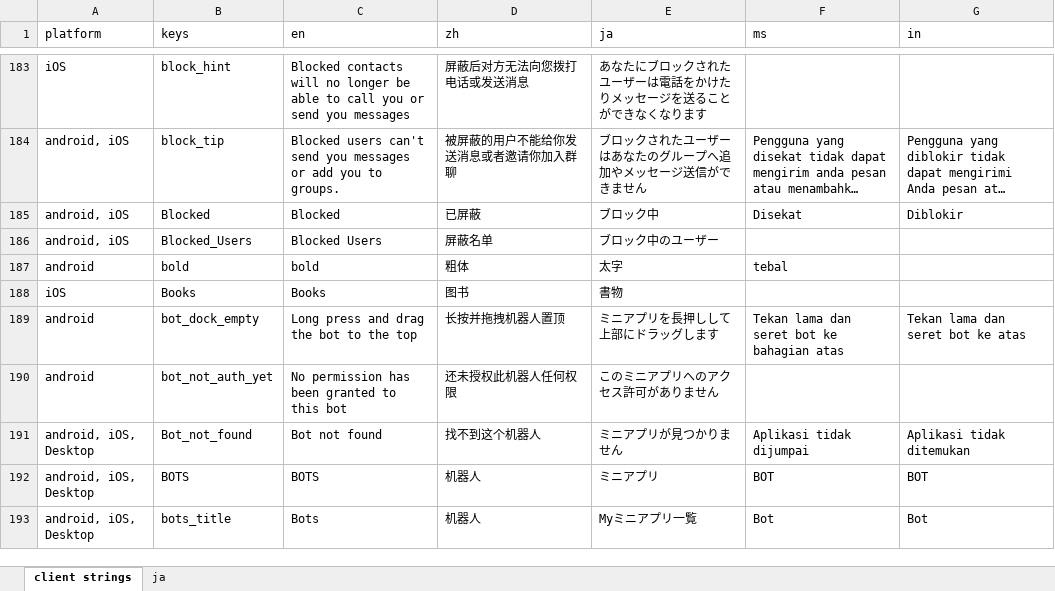
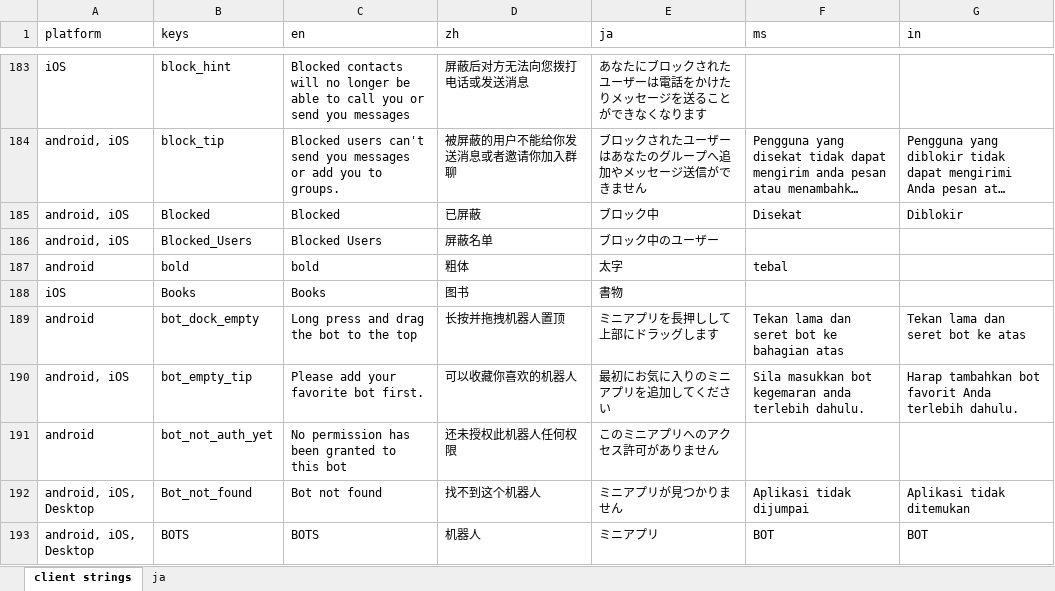
Before and after one commit to xingstarx/sync-google-sheet, an Excel workbook: client.xlsx, sheet client strings, drawn as a sheet; only a part is shown, gaps mark what is left out; the shorter side is filled out with more unchanged rows; long unchanged cells end in …; values as stored, in another font and other column widths than the file's, no borders; charts and pictures and conditional formats not drawn; the diff names each change by its address in the sheet, - before the commit and + after, or states it on an @@ line.

Commit message:
update client.xlsx

```diff
--- a/client.xlsx (sheet client strings)
+++ b/client.xlsx (sheet client strings)
+row 190: android, iOS | bot_empty_tip | Please add your favorite bot first. | 可以收藏你喜欢的机器人 | 最初にお気に入りのミニアプリを追加してください | Sila masukkan bot kegemaran anda terlebih dahulu. | Harap tambahkan bot favorit Anda terlebih dahulu.
```
